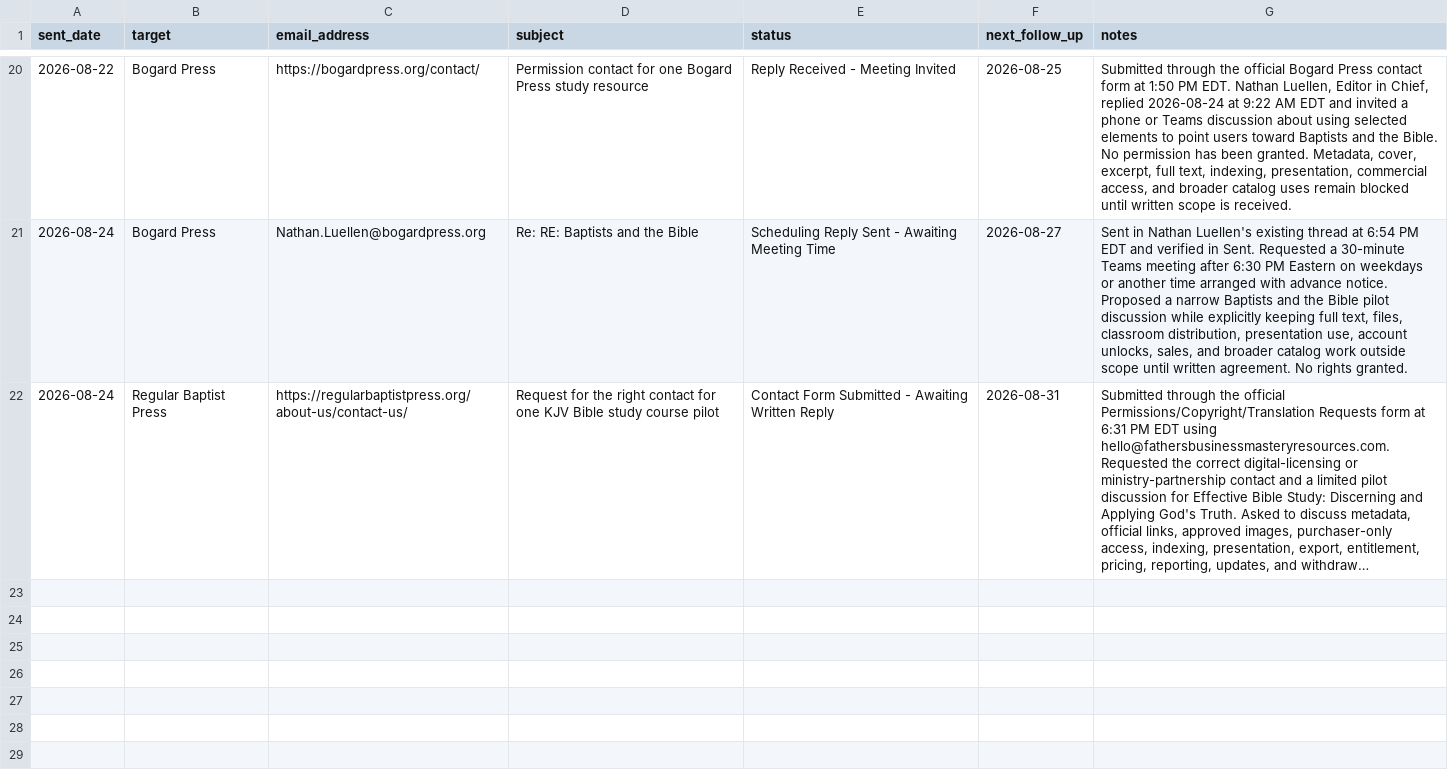
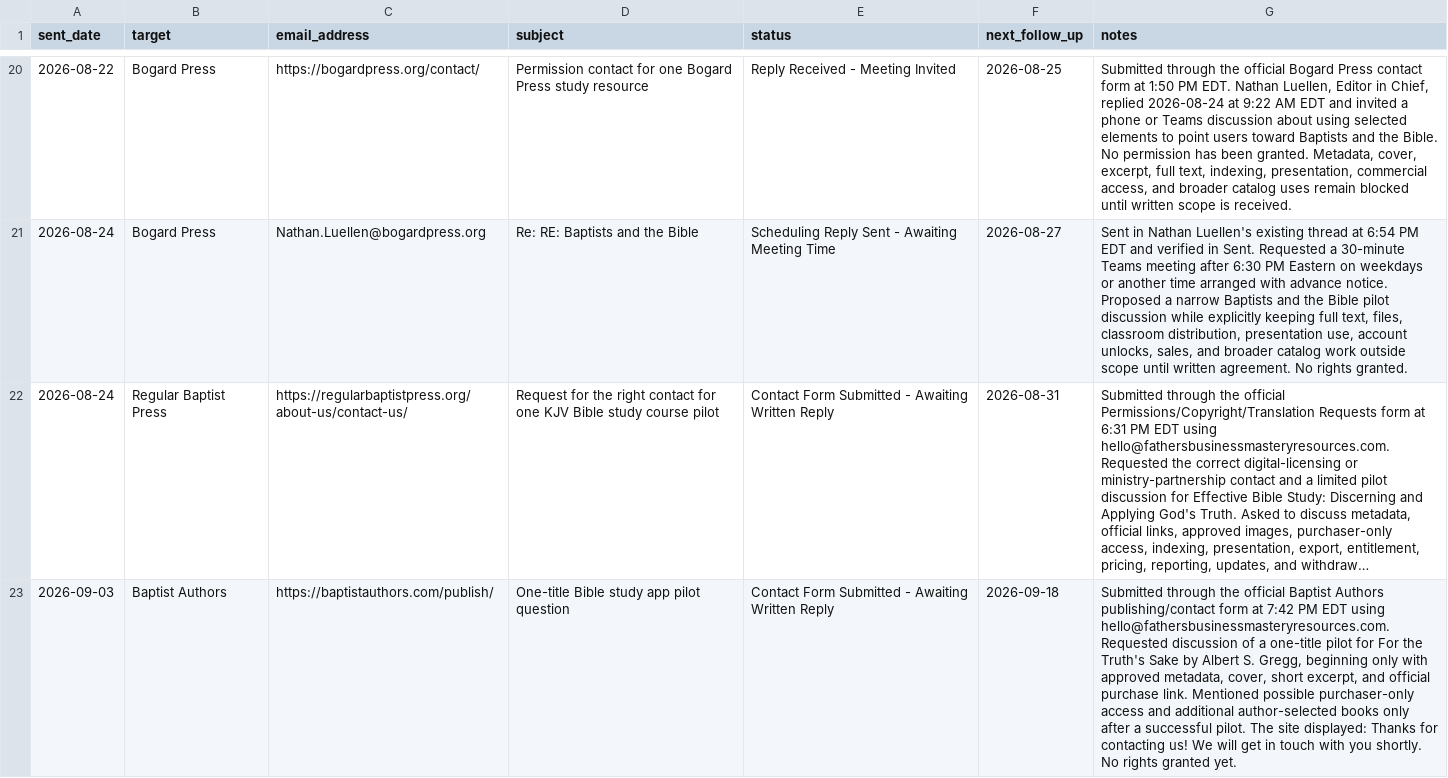
Before and after one commit to scheerfactor/bible-study-app, a CSV file: data/library/acquisition/permission-email-send-log.csv, drawn as a sheet; only a part is shown, gaps mark what is left out; long unchanged cells end in …; the diff names each change by its address in the sheet, - before the commit and + after, or states it on an @@ line.

Commit message:
Record Baptist Authors pilot request

```diff
--- a/data/library/acquisition/permission-email-send-log.csv
+++ b/data/library/acquisition/permission-email-send-log.csv
+row 23: 2026-09-03 | Baptist Authors | https://baptistauthors.com/publish/ | One-title Bible study app pilot question | Contact Form Submitted - Awaiting Written Reply | 2026-09-18 | Submitted through the official Baptist Authors publishing/contact form at 7:42 PM EDT using hello@fathersbusinessmasteryresources.com. Requested discussion of a one-title pilot for For the Truth's Sake by Albert S. Gregg, beginning only with approved metadata, cover, short excerpt, and official purchase link. Mentioned possible purchaser-only access and additional author-selected books only after a successful pilot. The site displayed: Thanks for contacting us! We will get in touch with you shortly. No rights granted yet.
```
Also changed, not shown: data/library/acquisition/permission-reply-review-log.csv, data/library/acquisition/permission-targets.csv, 2 other files.
